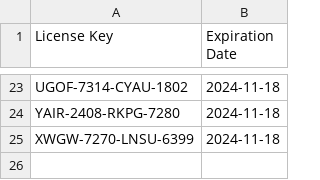
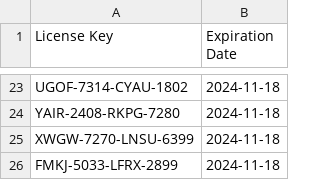
Before and after one commit to Nayush29/Gym-manager, a CSV file: License_keys.csv, drawn as a sheet; only a part is shown, gaps mark what is left out.

Commit message:
Add new license key

```diff
--- a/License_keys.csv
+++ b/License_keys.csv
@@ -25 +25,2 @@ YAIR-2408-RKPG-7280,2024-11-18
 XWGW-7270-LNSU-6399,2024-11-18
+FMKJ-5033-LFRX-2899,2024-11-18
```
